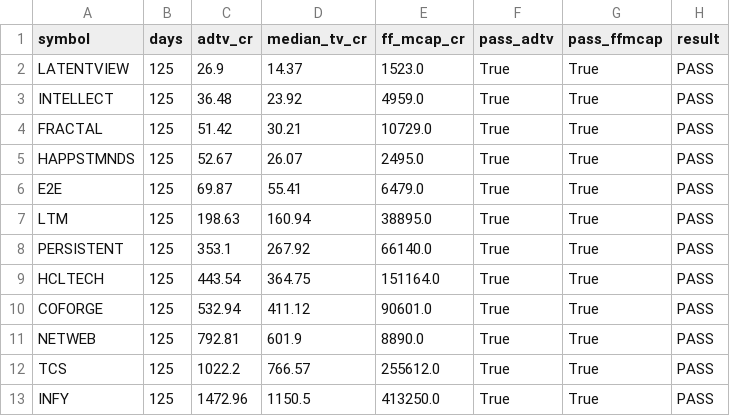
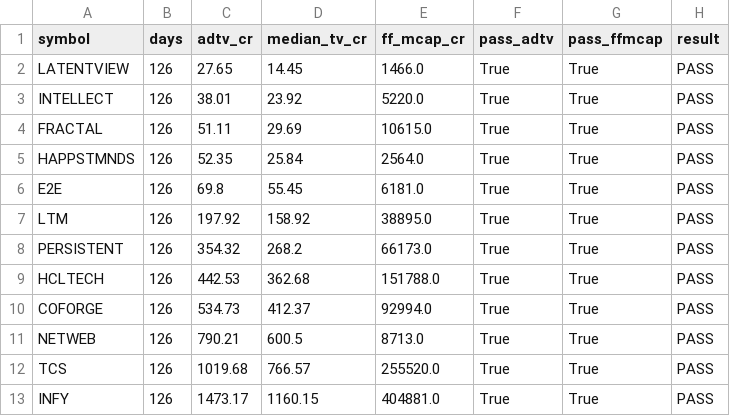
Before and after one commit to Harshapp45/india-pure-ai-index, a CSV file: data/processed/liquidity_check.csv, drawn as a sheet.

```diff
--- a/data/processed/liquidity_check.csv
+++ b/data/processed/liquidity_check.csv
@@ -1,13 +1,13 @@
 symbol,days,adtv_cr,median_tv_cr,ff_mcap_cr,pass_adtv,pass_ffmcap,result
-LATENTVIEW,125,26.9,14.37,1523.0,True,True,PASS
-INTELLECT,125,36.48,23.92,4959.0,True,True,PASS
-FRACTAL,125,51.42,30.21,10729.0,True,True,PASS
-HAPPSTMNDS,125,52.67,26.07,2495.0,True,True,PASS
-E2E,125,69.87,55.41,6479.0,True,True,PASS
-LTM,125,198.63,160.94,38895.0,True,True,PASS
-PERSISTENT,125,353.1,267.92,66140.0,True,True,PASS
-HCLTECH,125,443.54,364.75,151164.0,True,True,PASS
-COFORGE,125,532.94,411.12,90601.0,True,True,PASS
-NETWEB,125,792.81,601.9,8890.0,True,True,PASS
-TCS,125,1022.2,766.57,255612.0,True,True,PASS
-INFY,125,1472.96,1150.5,413250.0,True,True,PASS
+LATENTVIEW,126,27.65,14.45,1466.0,True,True,PASS
+INTELLECT,126,38.01,23.92,5220.0,True,True,PASS
+FRACTAL,126,51.11,29.69,10615.0,True,True,PASS
+HAPPSTMNDS,126,52.35,25.84,2564.0,True,True,PASS
+E2E,126,69.8,55.45,6181.0,True,True,PASS
+LTM,126,197.92,158.92,38895.0,True,True,PASS
+PERSISTENT,126,354.32,268.2,66173.0,True,True,PASS
+HCLTECH,126,442.53,362.68,151788.0,True,True,PASS
+COFORGE,126,534.73,412.37,92994.0,True,True,PASS
+NETWEB,126,790.21,600.5,8713.0,True,True,PASS
+TCS,126,1019.68,766.57,255520.0,True,True,PASS
+INFY,126,1473.17,1160.15,404881.0,True,True,PASS
```
Also changed, not shown: data/processed/baix_TEST.csv, data/raw/prices/adj_close.csv, 4 other files.
